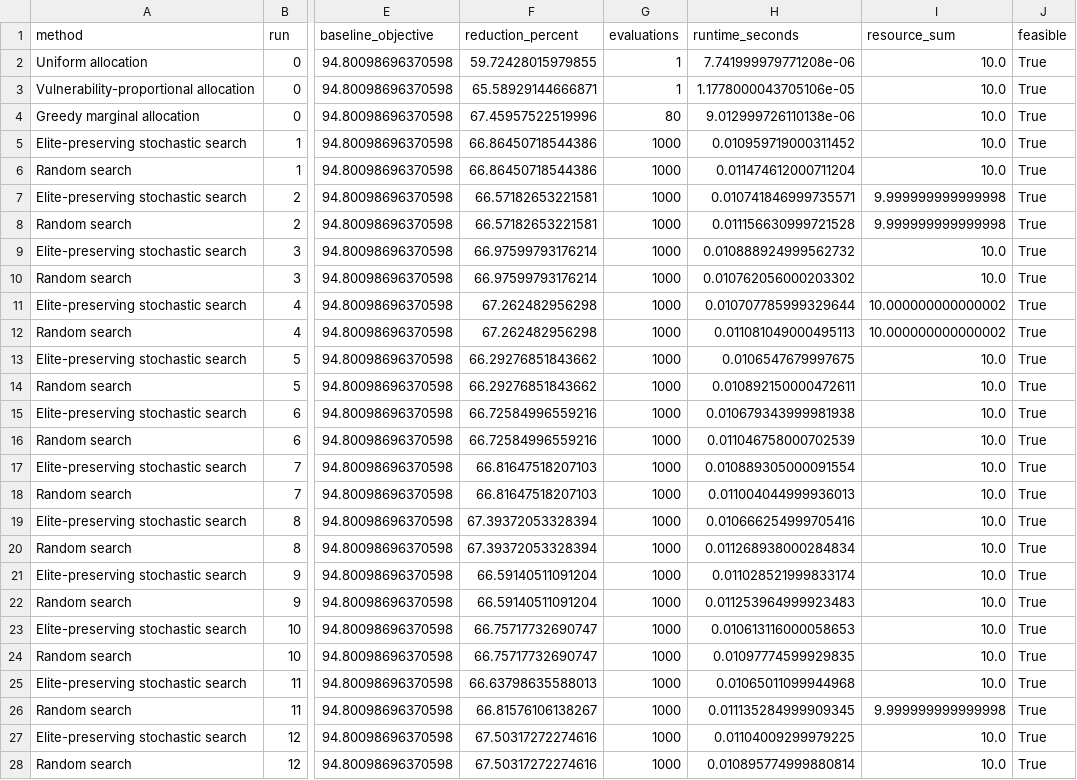
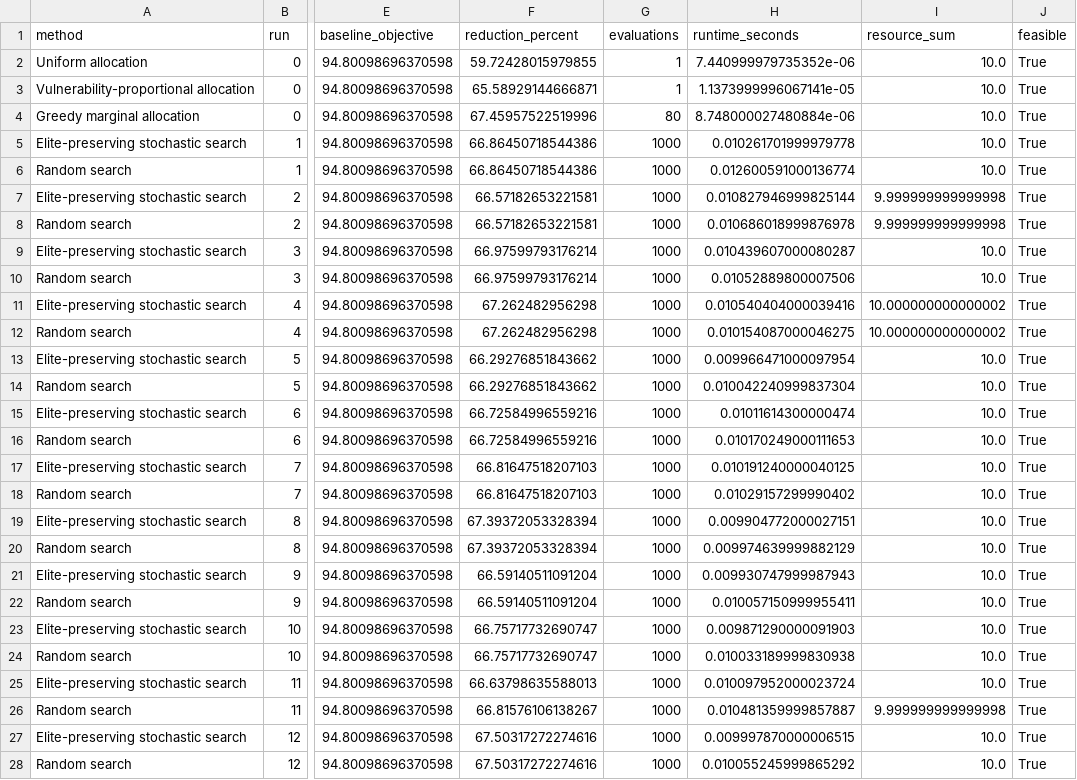
Before and after one commit to DarlysTiphereth/mdi-reproducibility-review, a CSV file: results/optimization_runs.csv, drawn as a sheet; only a part is shown, gaps mark what is left out; the diff covers the shown part only; the diff names each change by its address in the sheet, - before the commit and + after, or states it on an @@ line.

```diff
--- a/results/optimization_runs.csv
+++ b/results/optimization_runs.csv
-H2 (runtime_seconds): 7.741999979771208e-06
+H2 (runtime_seconds): 7.440999979735352e-06
-H3 (runtime_seconds): 1.1778000043705106e-05
+H3 (runtime_seconds): 1.1373999996067141e-05
-H4 (runtime_seconds): 9.012999726110138e-06
+H4 (runtime_seconds): 8.748000027480884e-06
-H5 (runtime_seconds): 0.010959719000311452
+H5 (runtime_seconds): 0.010261701999979778
-H6 (runtime_seconds): 0.011474612000711204
+H6 (runtime_seconds): 0.012600591000136774
-H7 (runtime_seconds): 0.010741846999735571
+H7 (runtime_seconds): 0.010827946999825144
-H8 (runtime_seconds): 0.011156630999721528
+H8 (runtime_seconds): 0.010686018999876978
-H9 (runtime_seconds): 0.010888924999562732
+H9 (runtime_seconds): 0.010439607000080287
-H10 (runtime_seconds): 0.010762056000203302
+H10 (runtime_seconds): 0.01052889800007506
-H11 (runtime_seconds): 0.010707785999329644
+H11 (runtime_seconds): 0.010540404000039416
-H12 (runtime_seconds): 0.011081049000495113
+H12 (runtime_seconds): 0.010154087000046275
-H13 (runtime_seconds): 0.0106547679997675
+H13 (runtime_seconds): 0.009966471000097954
-H14 (runtime_seconds): 0.010892150000472611
+H14 (runtime_seconds): 0.010042240999837304
-H15 (runtime_seconds): 0.010679343999981938
+H15 (runtime_seconds): 0.01011614300000474
-H16 (runtime_seconds): 0.011046758000702539
+H16 (runtime_seconds): 0.010170249000111653
-H17 (runtime_seconds): 0.010889305000091554
+H17 (runtime_seconds): 0.010191240000040125
-H18 (runtime_seconds): 0.011004044999936013
+H18 (runtime_seconds): 0.01029157299990402
-H19 (runtime_seconds): 0.010666254999705416
+H19 (runtime_seconds): 0.009904772000027151
-H20 (runtime_seconds): 0.011268938000284834
+H20 (runtime_seconds): 0.009974639999882129
-H21 (runtime_seconds): 0.011028521999833174
+H21 (runtime_seconds): 0.009930747999987943
-H22 (runtime_seconds): 0.011253964999923483
+H22 (runtime_seconds): 0.010057150999955411
-H23 (runtime_seconds): 0.010613116000058653
+H23 (runtime_seconds): 0.009871290000091903
-H24 (runtime_seconds): 0.01097774599929835
+H24 (runtime_seconds): 0.010033189999830938
-H25 (runtime_seconds): 0.01065011099944968
+H25 (runtime_seconds): 0.010097952000023724
-H26 (runtime_seconds): 0.011135284999909345
+H26 (runtime_seconds): 0.010481359999857887
-H27 (runtime_seconds): 0.01104009299979225
+H27 (runtime_seconds): 0.009997870000006515
-H28 (runtime_seconds): 0.010895774999880814
+H28 (runtime_seconds): 0.010055245999865292
```
Also changed, not shown: 36 edited cells elsewhere in this file.
